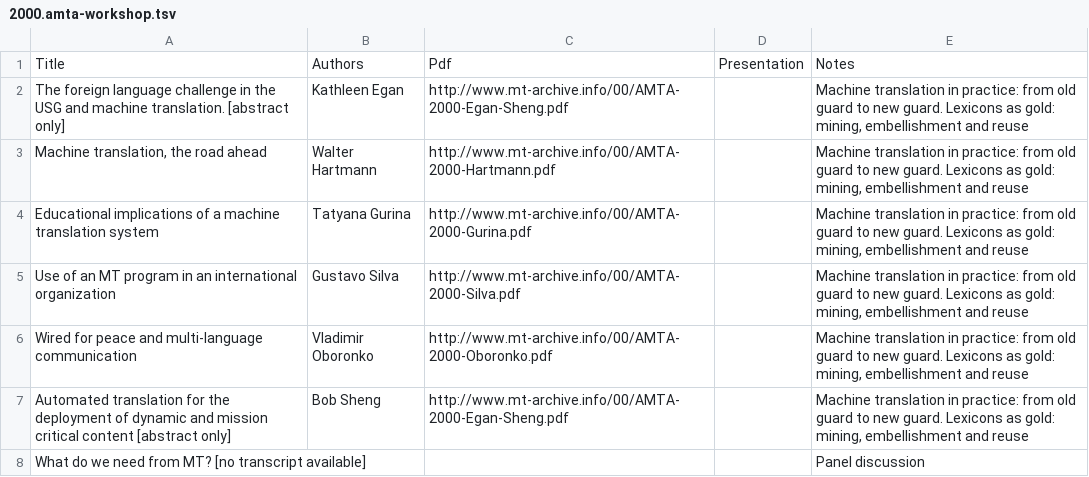
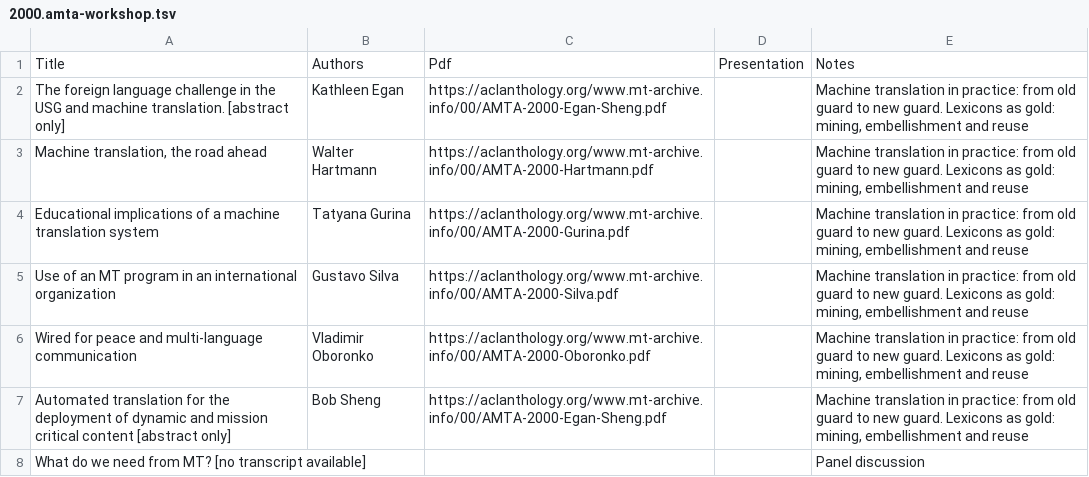
Before and after one commit to davidstap/mt-archive, a TSV file: data/amta/2000.amta-workshop.tsv, drawn as a sheet.

Commit message:
changed weblink to anthology mirror

```diff
--- a/data/amta/2000.amta-workshop.tsv
+++ b/data/amta/2000.amta-workshop.tsv
@@ -1,8 +1,8 @@
 Title	Authors	Pdf	Presentation	Notes
-The foreign language challenge in the USG and machine translation. [abstract only]	Kathleen Egan	http://www.mt-archive.info/00/AMTA-2000-Egan-Sheng.pdf		Machine translation in practice: from old guard to new guard.  Lexicons as gold: mining, embellishment and reuse
-Machine translation, the road ahead	Walter Hartmann	http://www.mt-archive.info/00/AMTA-2000-Hartmann.pdf		Machine translation in practice: from old guard to new guard.  Lexicons as gold: mining, embellishment and reuse
-Educational implications of a machine translation system	Tatyana Gurina	http://www.mt-archive.info/00/AMTA-2000-Gurina.pdf		Machine translation in practice: from old guard to new guard.  Lexicons as gold: mining, embellishment and reuse
-Use of an MT program in an international organization	Gustavo Silva	http://www.mt-archive.info/00/AMTA-2000-Silva.pdf		Machine translation in practice: from old guard to new guard.  Lexicons as gold: mining, embellishment and reuse
-Wired for peace and multi-language communication	Vladimir Oboronko	http://www.mt-archive.info/00/AMTA-2000-Oboronko.pdf		Machine translation in practice: from old guard to new guard.  Lexicons as gold: mining, embellishment and reuse
-Automated translation for the deployment of dynamic and mission critical content [abstract only]	Bob Sheng	http://www.mt-archive.info/00/AMTA-2000-Egan-Sheng.pdf		Machine translation in practice: from old guard to new guard.  Lexicons as gold: mining, embellishment and reuse
+The foreign language challenge in the USG and machine translation. [abstract only]	Kathleen Egan	https://aclanthology.org/www.mt-archive.info/00/AMTA-2000-Egan-Sheng.pdf		Machine translation in practice: from old guard to new guard.  Lexicons as gold: mining, embellishment and reuse
+Machine translation, the road ahead	Walter Hartmann	https://aclanthology.org/www.mt-archive.info/00/AMTA-2000-Hartmann.pdf		Machine translation in practice: from old guard to new guard.  Lexicons as gold: mining, embellishment and reuse
+Educational implications of a machine translation system	Tatyana Gurina	https://aclanthology.org/www.mt-archive.info/00/AMTA-2000-Gurina.pdf		Machine translation in practice: from old guard to new guard.  Lexicons as gold: mining, embellishment and reuse
+Use of an MT program in an international organization	Gustavo Silva	https://aclanthology.org/www.mt-archive.info/00/AMTA-2000-Silva.pdf		Machine translation in practice: from old guard to new guard.  Lexicons as gold: mining, embellishment and reuse
+Wired for peace and multi-language communication	Vladimir Oboronko	https://aclanthology.org/www.mt-archive.info/00/AMTA-2000-Oboronko.pdf		Machine translation in practice: from old guard to new guard.  Lexicons as gold: mining, embellishment and reuse
+Automated translation for the deployment of dynamic and mission critical content [abstract only]	Bob Sheng	https://aclanthology.org/www.mt-archive.info/00/AMTA-2000-Egan-Sheng.pdf		Machine translation in practice: from old guard to new guard.  Lexicons as gold: mining, embellishment and reuse
 What do we need from MT? [no transcript available]				Panel discussion
```
